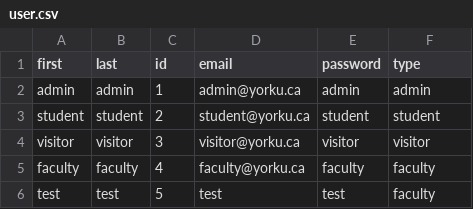
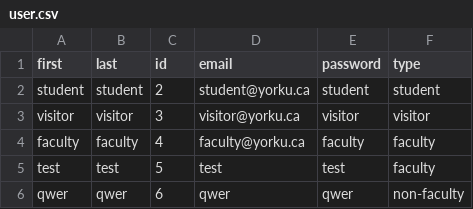
Before and after one commit to maiv8964/ParkingLotReservationSystem, a CSV file: EECS3311/user.csv, drawn as a sheet; removed rows and columns are numbered as before the commit, all else as after; the diff names each change by its address in the sheet, - before the commit and + after, or states it on an @@ line.

```diff
--- a/EECS3311/user.csv
+++ b/EECS3311/user.csv
-row 2: admin | admin | 1 | admin@yorku.ca | admin | admin
+row 6: qwer | qwer | 6 | qwer | qwer | non-faculty
```
Also changed, not shown: 10 other files.
